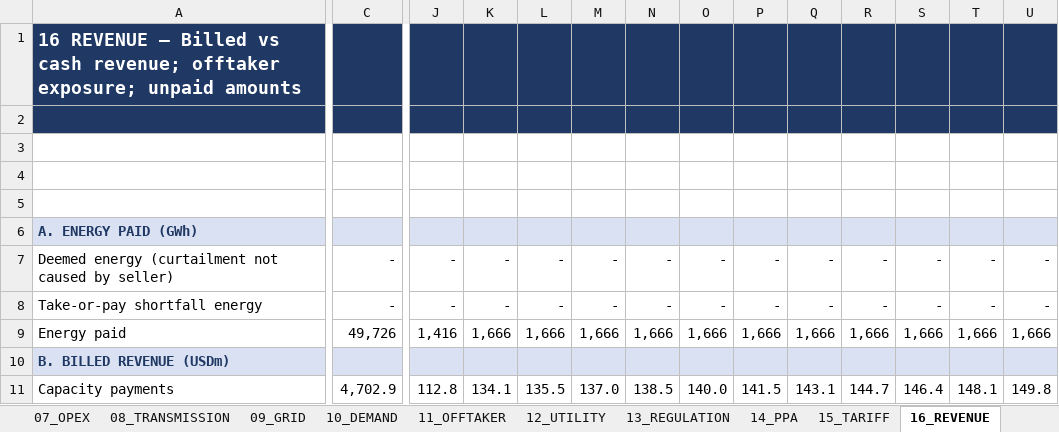
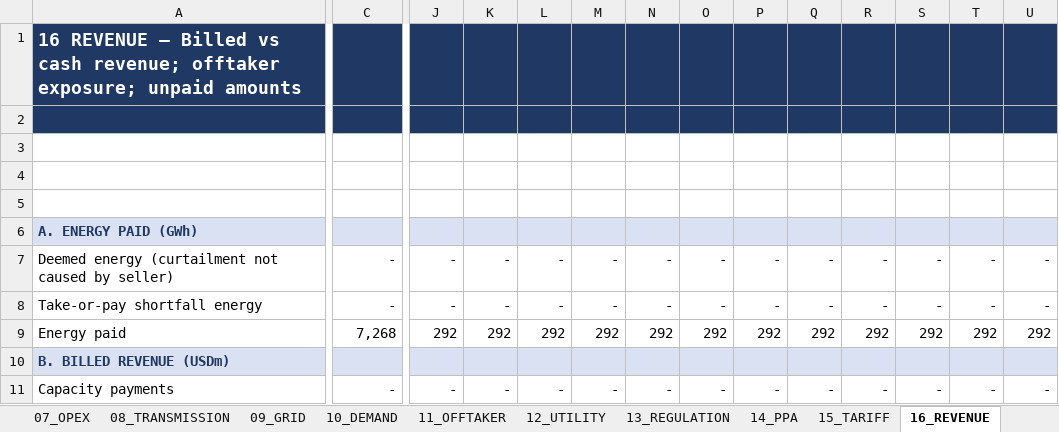
Before and after one commit to boujieka/Boujieka, an Excel workbook: model/Bankable_Hydro_Model.xlsx, sheet 16_REVENUE, drawn as a sheet; only a part is shown, gaps mark what is left out; values as stored, in another font and other column widths than the file's, no borders; the diff covers the shown part only; the diff names each change by its address in the sheet, - before the commit and + after, or states it on an @@ line.

```diff
--- a/model/Bankable_Hydro_Model.xlsx (sheet 16_REVENUE)
+++ b/model/Bankable_Hydro_Model.xlsx (sheet 16_REVENUE)
-C9: 49,726
+C9: 7,268
-J9: 1,416
+J9: 292
-K9: 1,666
+K9: 292
-L9: 1,666
+L9: 292
-M9: 1,666
+M9: 292
-N9: 1,666
+N9: 292
-O9: 1,666
+O9: 292
-P9: 1,666
+P9: 292
-Q9: 1,666
+Q9: 292
-R9: 1,666
+R9: 292
-S9: 1,666
+S9: 292
-T9: 1,666
+T9: 292
-U9: 1,666
+U9: 292
-C11: 4,702.9
+C11: -
-J11: 112.8
+J11: -
-K11: 134.1
+K11: -
-L11: 135.5
+L11: -
-M11: 137.0
+M11: -
-N11: 138.5
+N11: -
-O11: 140.0
+O11: -
-P11: 141.5
+P11: -
-Q11: 143.1
+Q11: -
-R11: 144.7
+R11: -
-S11: 146.4
+S11: -
-T11: 148.1
+T11: -
-U11: 149.8
+U11: -
```
Also changed, not shown: 272 edited cells elsewhere in this sheet, sheet 20_CASH_FLOW, sheet 12_UTILITY, sheet 18_DEBT, sheet 07_OPEX, sheet 15_TARIFF, sheet 25_FISCAL_IMPACT, 27 more sheets, formulas that keep their value, charts or pictures, 4 other files.
